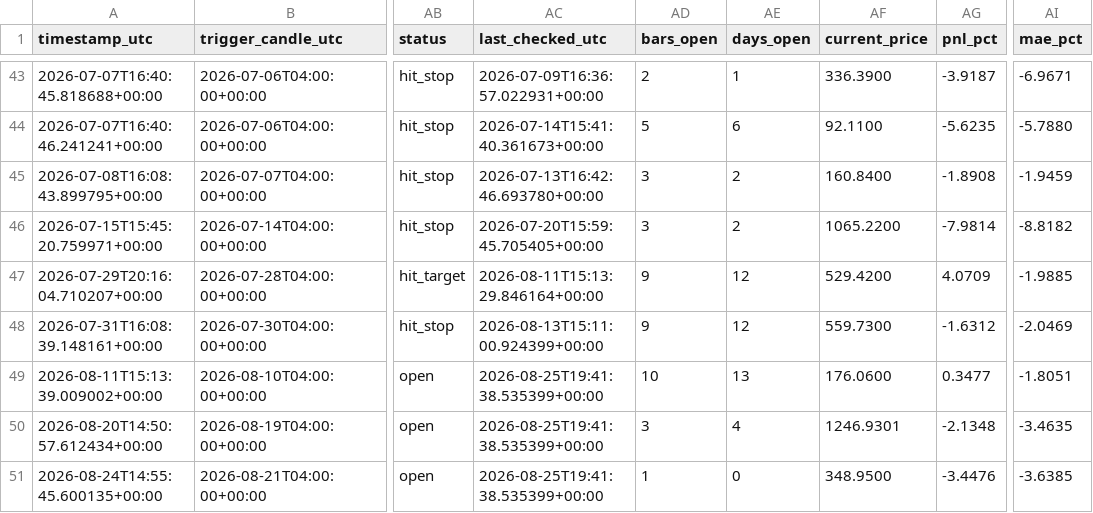
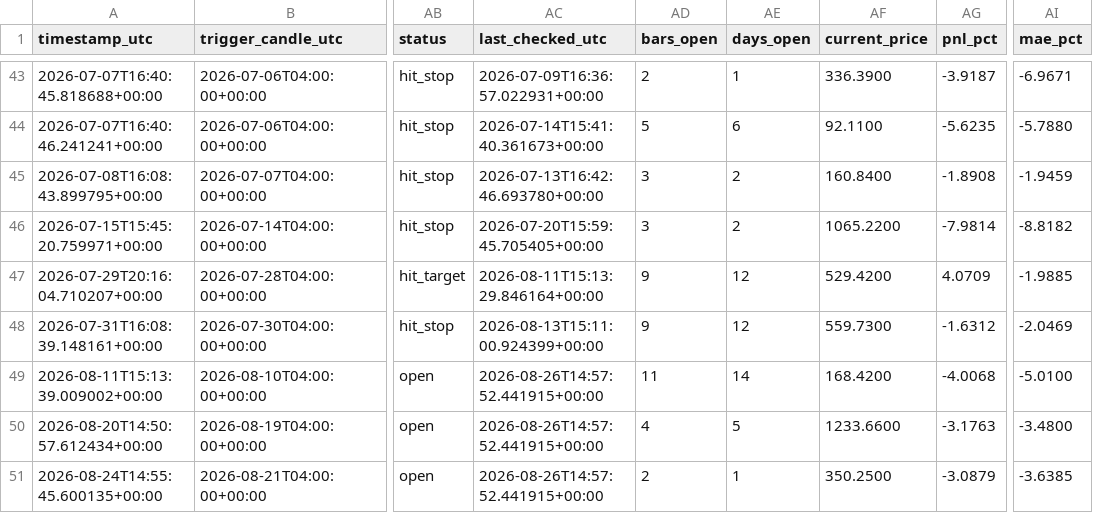
Before and after one commit to ronaldfj/nyse_price_alerts, a CSV file: alerts_history.csv, drawn as a sheet; only a part is shown, gaps mark what is left out; the diff names each change by its address in the sheet, - before the commit and + after, or states it on an @@ line.

```diff
--- a/alerts_history.csv
+++ b/alerts_history.csv
-AC49:AC51 (last_checked_utc): 2026-08-25T19:41:38.535399+00:00
+AC49:AC51 (last_checked_utc): 2026-08-26T14:57:52.441915+00:00
-AD49 (bars_open): 10
+AD49 (bars_open): 11
-AE49 (days_open): 13
+AE49 (days_open): 14
-AF49 (current_price): 176.0600
+AF49 (current_price): 168.4200
-AG49 (pnl_pct): 0.3477
+AG49 (pnl_pct): -4.0068
-AI49 (mae_pct): -1.8051
+AI49 (mae_pct): -5.0100
-AD50 (bars_open): 3
+AD50 (bars_open): 4
-AE50 (days_open): 4
+AE50 (days_open): 5
-AF50 (current_price): 1246.9301
+AF50 (current_price): 1233.6600
-AG50 (pnl_pct): -2.1348
+AG50 (pnl_pct): -3.1763
-AI50 (mae_pct): -3.4635
+AI50 (mae_pct): -3.4800
-AD51 (bars_open): 1
+AD51 (bars_open): 2
-AE51 (days_open): 0
+AE51 (days_open): 1
-AF51 (current_price): 348.9500
+AF51 (current_price): 350.2500
-AG51 (pnl_pct): -3.4476
+AG51 (pnl_pct): -3.0879
```
